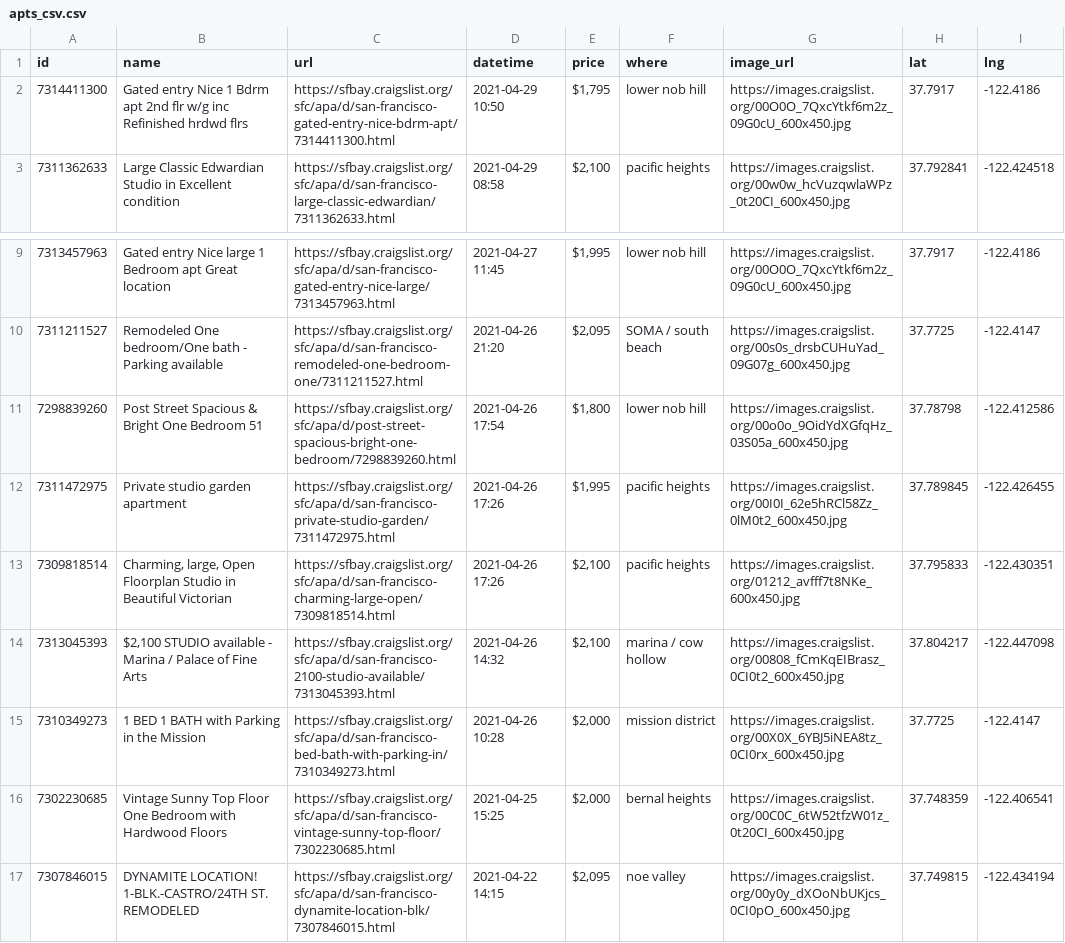
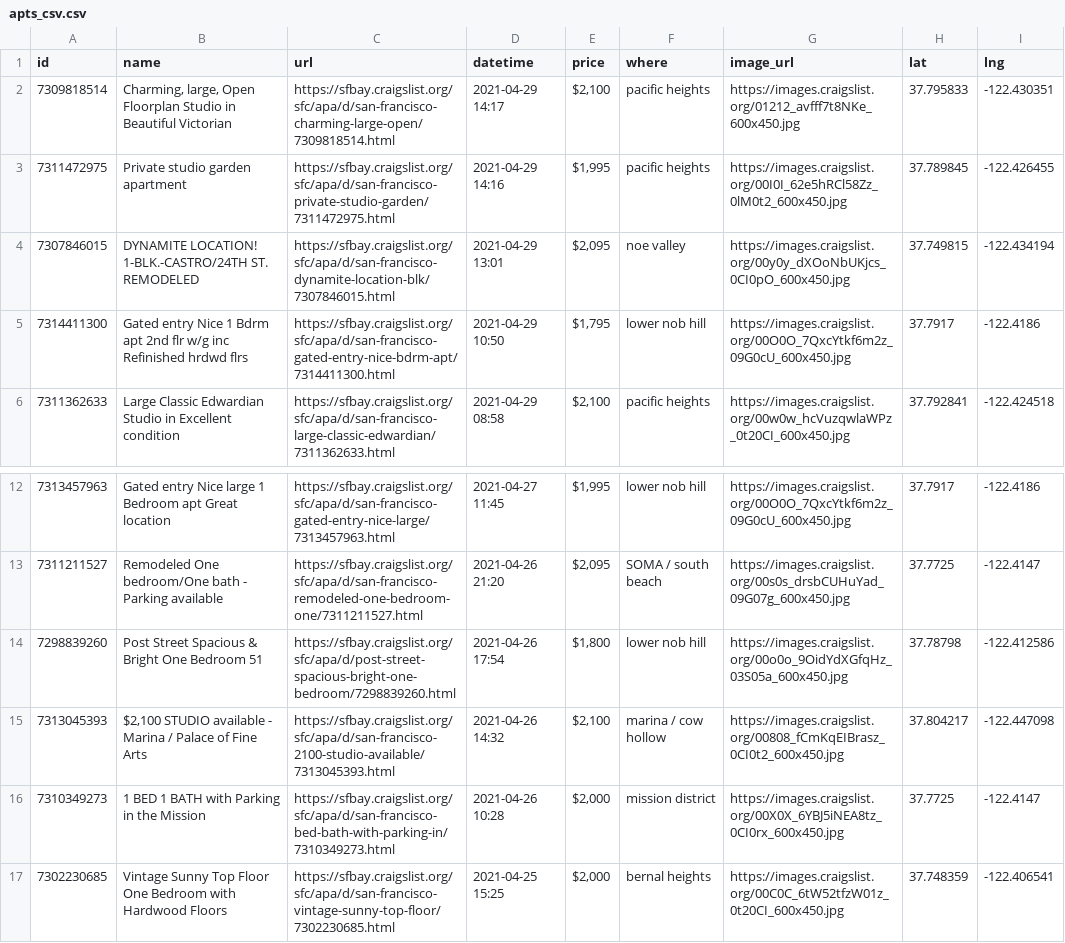
Before and after one commit to jackdbastian/jackdbastian.github.io, a CSV file: _data/apts_csv.csv, drawn as a sheet; only a part is shown, gaps mark what is left out; removed rows and columns are numbered as before the commit, all else as after; the diff names each change by its address in the sheet, - before the commit and + after, or states it on an @@ line.

```diff
--- a/_data/apts_csv.csv
+++ b/_data/apts_csv.csv
+row 2: 7309818514 | Charming, large, Open Floorplan Studio in Beautiful Victorian | https://sfbay.craigslist.org/sfc/apa/d/san-francisco-charming-large-open/7309818514.html | 2021-04-29 14:17 | $2,100 | pacific heights | https://images.craigslist.org/01212_avfff7t8NKe_600x450.jpg | 37.795833 | -122.430351
+row 3: 7311472975 | Private studio garden apartment | https://sfbay.craigslist.org/sfc/apa/d/san-francisco-private-studio-garden/7311472975.html | 2021-04-29 14:16 | $1,995 | pacific heights | https://images.craigslist.org/00I0I_62e5hRCl58Zz_0lM0t2_600x450.jpg | 37.789845 | -122.426455
+row 4: 7307846015 | DYNAMITE LOCATION! 1-BLK.-CASTRO/24TH ST. REMODELED | https://sfbay.craigslist.org/sfc/apa/d/san-francisco-dynamite-location-blk/7307846015.html | 2021-04-29 13:01 | $2,095 | noe valley | https://images.craigslist.org/00y0y_dXOoNbUKjcs_0CI0pO_600x450.jpg | 37.749815 | -122.434194
-row 12: 7311472975 | Private studio garden apartment | https://sfbay.craigslist.org/sfc/apa/d/san-francisco-private-studio-garden/7311472975.html | 2021-04-26 17:26 | $1,995 | pacific heights | https://images.craigslist.org/00I0I_62e5hRCl58Zz_0lM0t2_600x450.jpg | 37.789845 | -122.426455
-row 13: 7309818514 | Charming, large, Open Floorplan Studio in Beautiful Victorian | https://sfbay.craigslist.org/sfc/apa/d/san-francisco-charming-large-open/7309818514.html | 2021-04-26 17:26 | $2,100 | pacific heights | https://images.craigslist.org/01212_avfff7t8NKe_600x450.jpg | 37.795833 | -122.430351
-row 17: 7307846015 | DYNAMITE LOCATION! 1-BLK.-CASTRO/24TH ST. REMODELED | https://sfbay.craigslist.org/sfc/apa/d/san-francisco-dynamite-location-blk/7307846015.html | 2021-04-22 14:15 | $2,095 | noe valley | https://images.craigslist.org/00y0y_dXOoNbUKjcs_0CI0pO_600x450.jpg | 37.749815 | -122.434194
```
Also changed, not shown: 1 other file.
